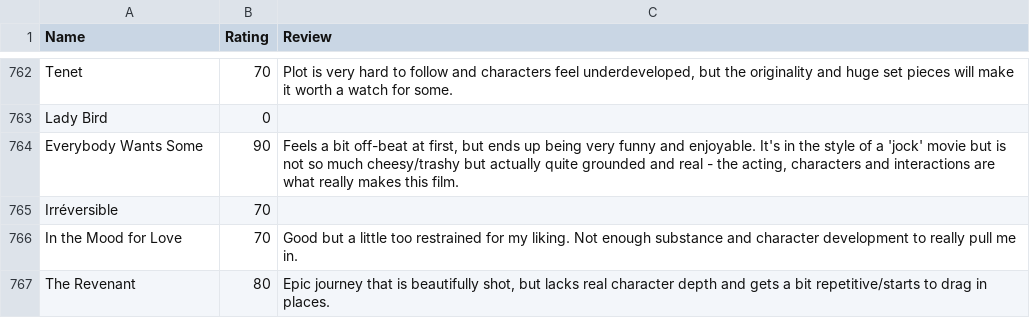
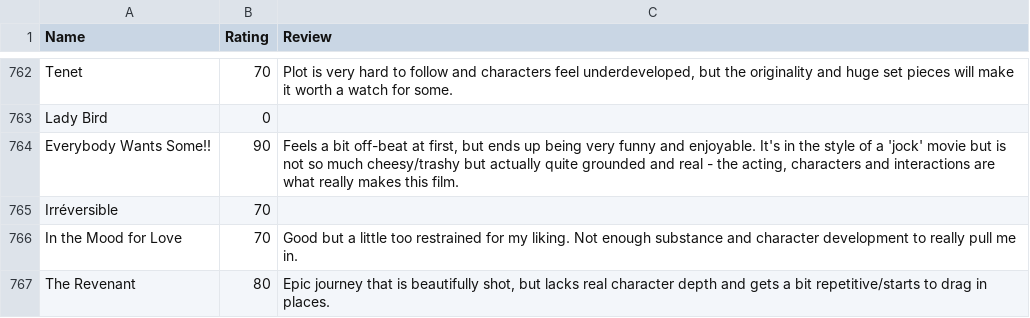
Before and after one commit to CScho96/Film-list, a CSV file: _data/movie-ratings.csv, drawn as a sheet; only a part is shown, gaps mark what is left out.

Commit message:
Update movie-ratings.csv

```diff
--- a/_data/movie-ratings.csv
+++ b/_data/movie-ratings.csv
@@ -763,3 +763,3 @@ Tenet,70,"Plot is very hard to follow and characters feel underdeveloped, but th
 Lady Bird,0,
-Everybody Wants Some,90,"Feels a bit off-beat at first, but ends up being very funny and enjoyable. It's in the style of a 'jock' movie but is not so much cheesy/trashy but actually quite grounded and real - the acting, characters and interactions are what really makes this film."
+Everybody Wants Some!!,90,"Feels a bit off-beat at first, but ends up being very funny and enjoyable. It's in the style of a 'jock' movie but is not so much cheesy/trashy but actually quite grounded and real - the acting, characters and interactions are what really makes this film."
 Irréversible,70,
```
